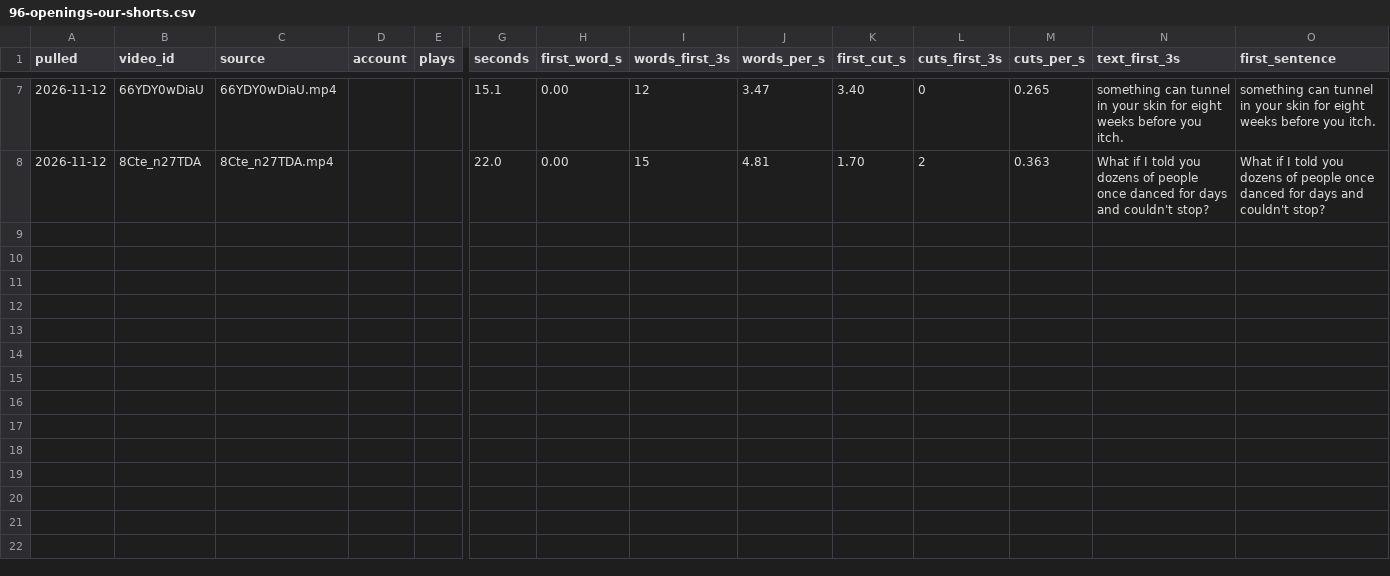
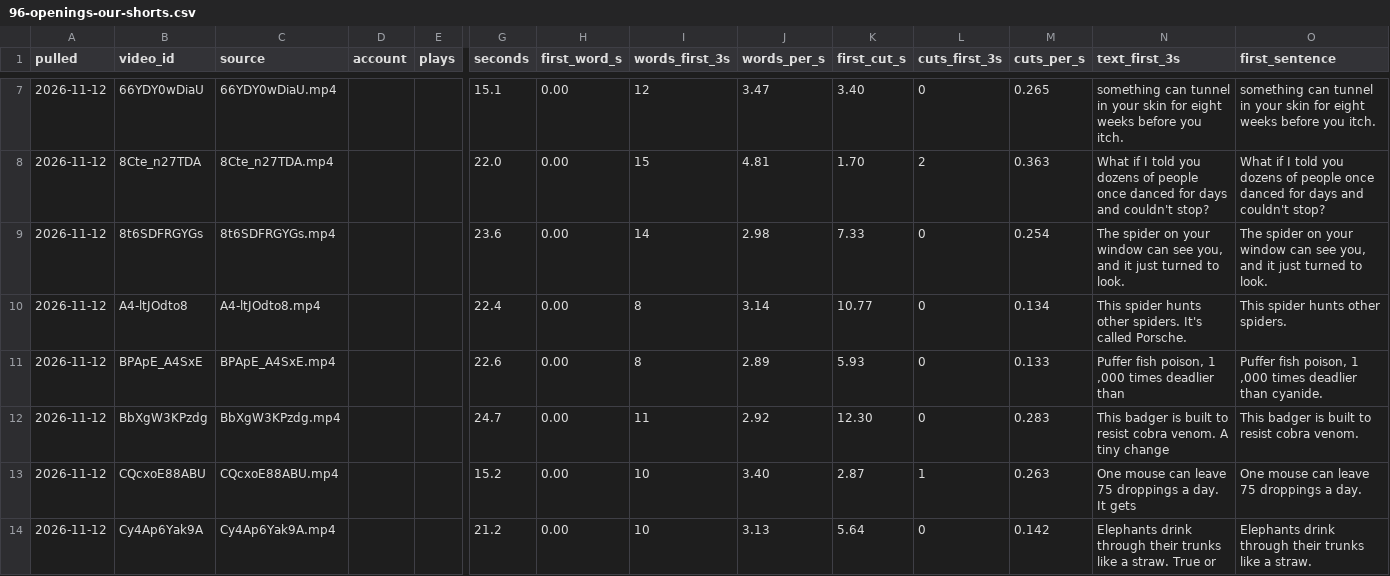
Before and after one commit to mooneyn60-art/skills, a CSV file: skills/oh-meatball/research/data/96-openings-our-shorts.csv, drawn as a sheet; only a part is shown, gaps mark what is left out; rows hold the shown columns only; the diff covers the shown part only; the diff names each change by its address in the sheet, - before the commit and + after, or states it on an @@ line.

```diff
--- a/skills/oh-meatball/research/data/96-openings-our-shorts.csv
+++ b/skills/oh-meatball/research/data/96-openings-our-shorts.csv
+row 9: 2026-11-12 | 8t6SDFRGYGs | 8t6SDFRGYGs.mp4 |  |  | 23.6 | 0.00 | 14 | 2.98 | 7.33 | 0 | 0.254 | The spider on your window can see you, and it just turned to look. | The spider on your window can see you, and it just turned to look.
+row 10: 2026-11-12 | A4-ltJOdto8 | A4-ltJOdto8.mp4 |  |  | 22.4 | 0.00 | 8 | 3.14 | 10.77 | 0 | 0.134 | This spider hunts other spiders. It's called Porsche. | This spider hunts other spiders.
+row 11: 2026-11-12 | BPApE_A4SxE | BPApE_A4SxE.mp4 |  |  | 22.6 | 0.00 | 8 | 2.89 | 5.93 | 0 | 0.133 | Puffer fish poison, 1 ,000 times deadlier than | Puffer fish poison, 1 ,000 times deadlier than cyanide.
+row 12: 2026-11-12 | BbXgW3KPzdg | BbXgW3KPzdg.mp4 |  |  | 24.7 | 0.00 | 11 | 2.92 | 12.30 | 0 | 0.283 | This badger is built to resist cobra venom. A tiny change | This badger is built to resist cobra venom.
+row 13: 2026-11-12 | CQcxoE88ABU | CQcxoE88ABU.mp4 |  |  | 15.2 | 0.00 | 10 | 3.40 | 2.87 | 1 | 0.263 | One mouse can leave 75 droppings a day. It gets | One mouse can leave 75 droppings a day.
+row 14: 2026-11-12 | Cy4Ap6Yak9A | Cy4Ap6Yak9A.mp4 |  |  | 21.2 | 0.00 | 10 | 3.13 | 5.64 | 0 | 0.142 | Elephants drink through their trunks like a straw. True or | Elephants drink through their trunks like a straw.
```
Also changed, not shown: 5 added rows elsewhere in this file, 3 other files.
